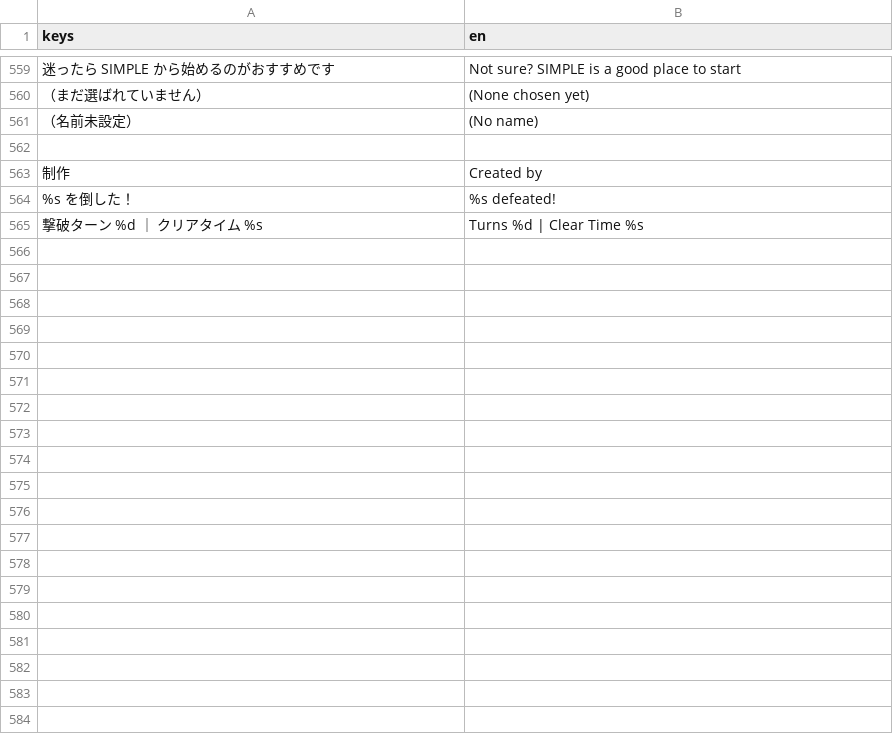
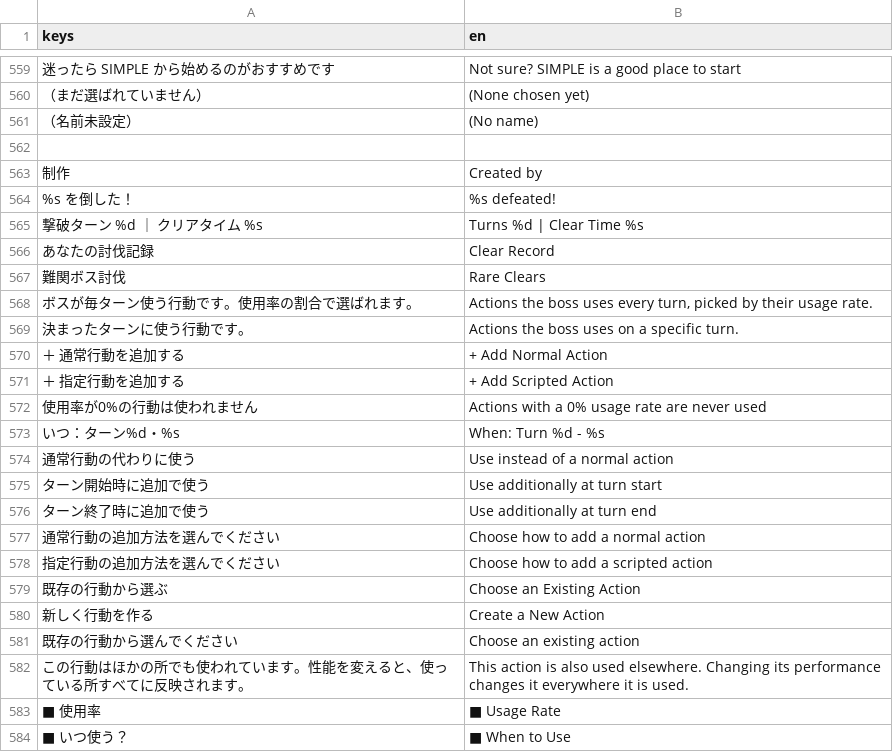
Before and after one commit to jinsei0604/UnderDesk, a CSV file: localization/ui_strings.csv, drawn as a sheet; only a part is shown, gaps mark what is left out; the diff covers the shown part only; the diff names each change by its address in the sheet, - before the commit and + after, or states it on an @@ line.

```diff
--- a/localization/ui_strings.csv
+++ b/localization/ui_strings.csv
+row 566: あなたの討伐記録 | Clear Record
+row 567: 難関ボス討伐 | Rare Clears
+row 568: ボスが毎ターン使う行動です。使用率の割合で選ばれます。 | Actions the boss uses every turn, picked by their usage rate.
+row 569: 決まったターンに使う行動です。 | Actions the boss uses on a specific turn.
+row 570: ＋ 通常行動を追加する | + Add Normal Action
+row 571: ＋ 指定行動を追加する | + Add Scripted Action
+row 572: 使用率が0%の行動は使われません | Actions with a 0% usage rate are never used
+row 573: いつ：ターン%d・%s | When: Turn %d - %s
+row 574: 通常行動の代わりに使う | Use instead of a normal action
+row 575: ターン開始時に追加で使う | Use additionally at turn start
+row 576: ターン終了時に追加で使う | Use additionally at turn end
+row 577: 通常行動の追加方法を選んでください | Choose how to add a normal action
+row 578: 指定行動の追加方法を選んでください | Choose how to add a scripted action
+row 579: 既存の行動から選ぶ | Choose an Existing Action
+row 580: 新しく行動を作る | Create a New Action
+row 581: 既存の行動から選んでください | Choose an existing action
+row 582: この行動はほかの所でも使われています。性能を変えると、使っている所すべてに反映されます。 | This action is also used elsewhere. Changing its performance changes it everywhere it is used.
+row 583: ■ 使用率 | ■ Usage Rate
+row 584: ■ いつ使う？ | ■ When to Use
```
Also changed, not shown: 34 added rows and 3 edited cells elsewhere in this file, 48 other files.
